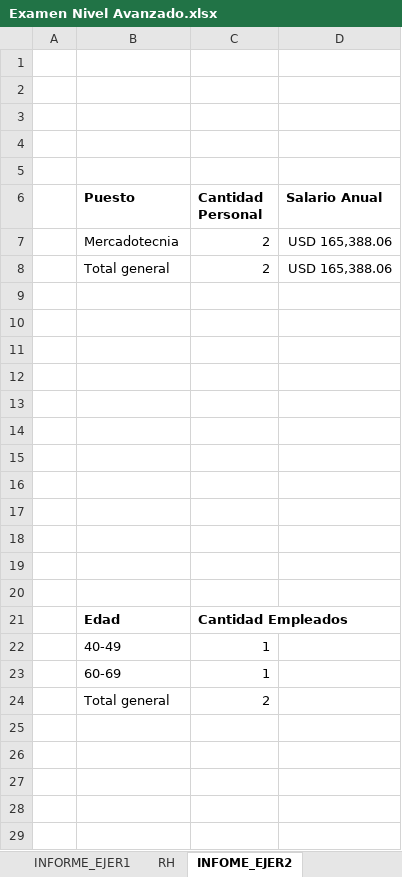
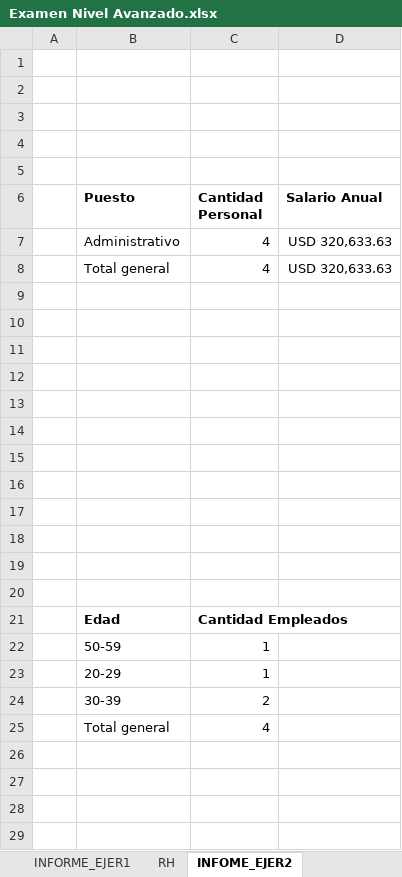
Before and after one commit to Nik-920/CursoExcelCamaraComercio, an Excel workbook: Nivel Avanzado/Examen Nivel Avanzado.xlsx, sheet INFOME_EJER2, drawn as a sheet; only a part is shown; values as stored, in another font and other column widths than the file's, no borders; charts and pictures not drawn; removed rows and columns are numbered as before the commit, all else as after; the diff names each change by its address in the sheet, - before the commit and + after, or states it on an @@ line.

Commit message:
REALIZANDO EJERCICIOS DE NIVEL AVANZADO DE EXCEL

```diff
--- a/Nivel Avanzado/Examen Nivel Avanzado.xlsx (sheet INFOME_EJER2)
+++ b/Nivel Avanzado/Examen Nivel Avanzado.xlsx (sheet INFOME_EJER2)
-row 7:  | Mercadotecnia | 2 | USD 165,388.06
-row 8:  | Total general | 2 | USD 165,388.06
+row 7:  | Administrativo | 4 | USD 320,633.63
+row 8:  | Total general | 4 | USD 320,633.63
-B22 (Puesto): 40-49
+B22 (Puesto): 50-59
-B23 (Puesto): 60-69
+B23 (Puesto): 20-29
-B24 (Puesto): Total general
+B24 (Puesto): 30-39
-row 25: (empty)
+row 25:  | Total general | 4
```
Also changed, not shown: charts or pictures.
